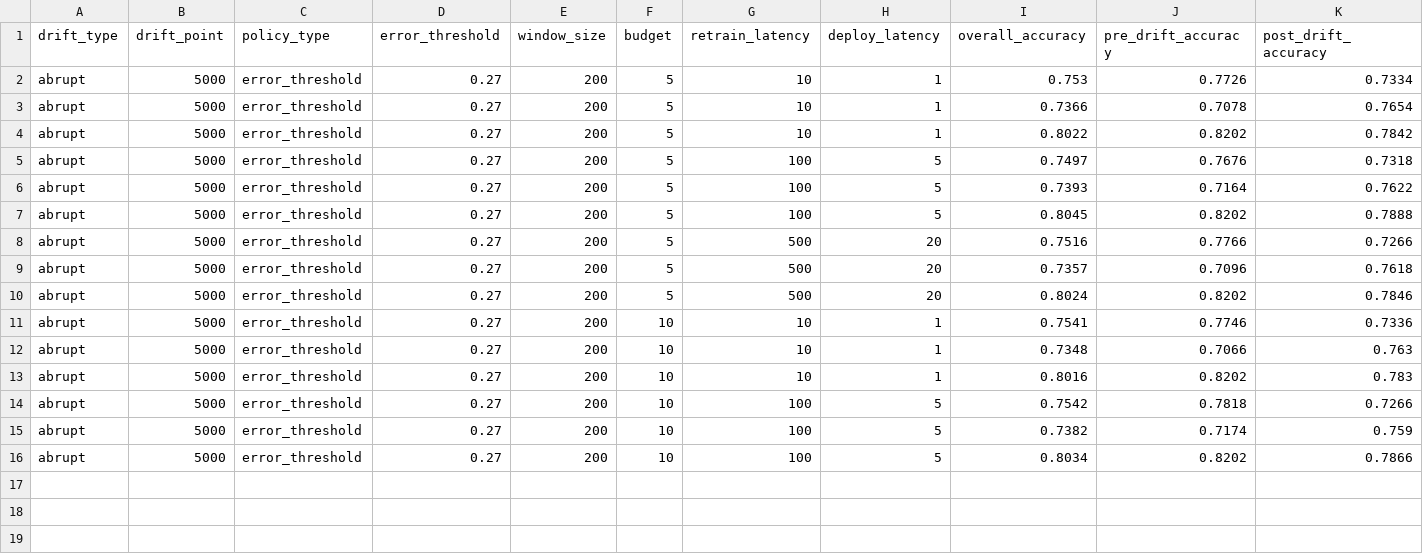
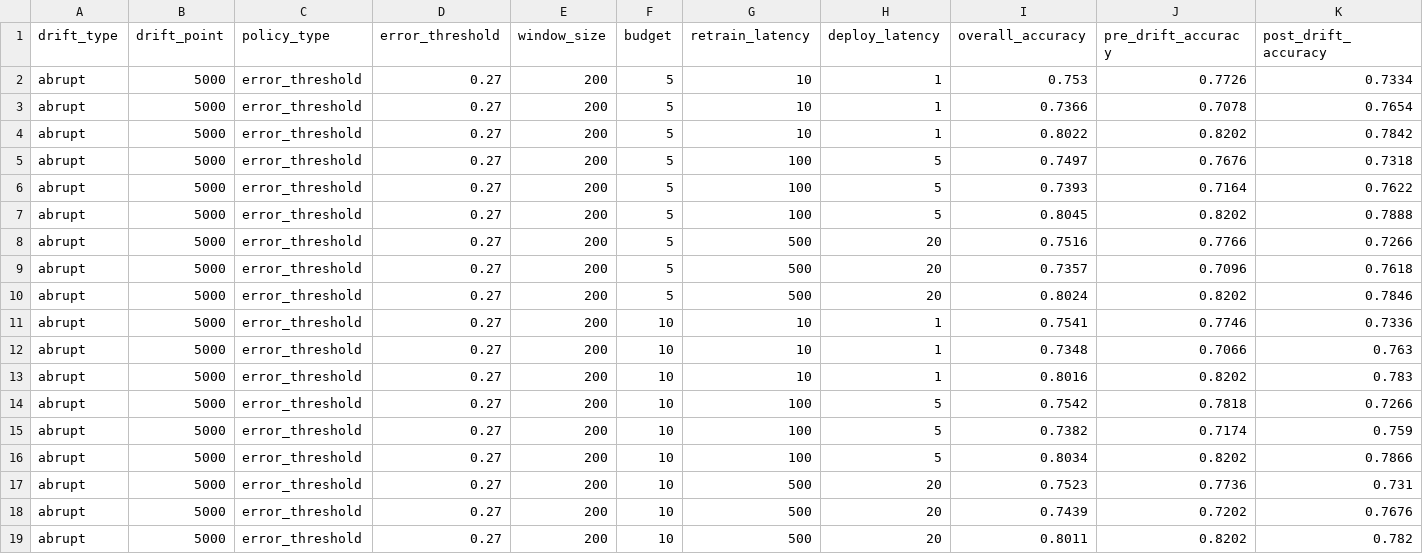
Before and after one commit to sa1dasari/Study-of-Drift-Triggered-Retraining-Policies-Under-Budget-and-Latency-Constraints, a CSV file: results/summary_results.csv, drawn as a sheet; only a part is shown; rows hold the shown columns only; the diff names each change by its address in the sheet, - before the commit and + after, or states it on an @@ line.

```diff
--- a/results/summary_results.csv
+++ b/results/summary_results.csv
+row 17: abrupt | 5000 | error_threshold | 0.27 | 200 | 10 | 500 | 20 | 0.7523 | 0.7736 | 0.731
+row 18: abrupt | 5000 | error_threshold | 0.27 | 200 | 10 | 500 | 20 | 0.7439 | 0.7202 | 0.7676
+row 19: abrupt | 5000 | error_threshold | 0.27 | 200 | 10 | 500 | 20 | 0.8011 | 0.8202 | 0.782
```
Also changed, not shown: results/per_sample_metrics_seed_456.csv, 7 other files.
